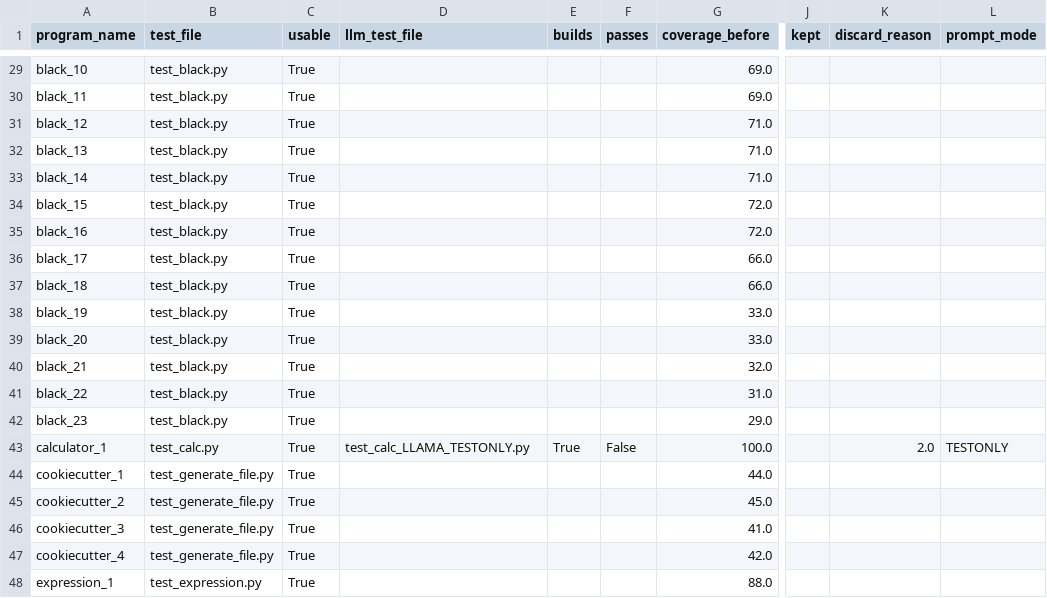
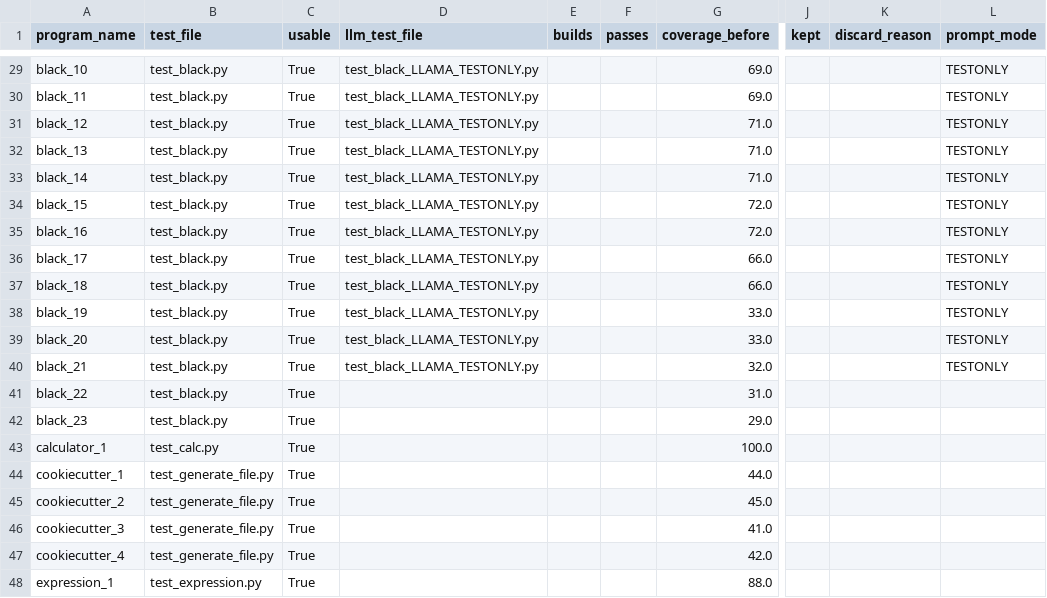
Before and after one commit to lesliekim1/Automated-Test-Generation-Using-LLM, a CSV file: results/results.csv, drawn as a sheet; only a part is shown, gaps mark what is left out; the diff covers the shown part only; the diff names each change by its address in the sheet, - before the commit and + after, or states it on an @@ line.

Commit message:
generated Llama tests for ansible and black

```diff
--- a/results/results.csv
+++ b/results/results.csv
-D29:D40 (llm_test_file): (empty)
+D29:D40 (llm_test_file): test_black_LLAMA_TESTONLY.py
-L29:L40 (prompt_mode): (empty)
+L29:L40 (prompt_mode): TESTONLY
-D43 (llm_test_file): test_calc_LLAMA_TESTONLY.py
+D43 (llm_test_file): (empty)
-E43 (builds): True
+E43 (builds): (empty)
-F43 (passes): False
+F43 (passes): (empty)
-K43 (discard_reason): 2.0
+K43 (discard_reason): (empty)
-L43 (prompt_mode): TESTONLY
+L43 (prompt_mode): (empty)
```
Also changed, not shown: 57 edited cells elsewhere in this file, results/results_v0.csv, 2 other files.
